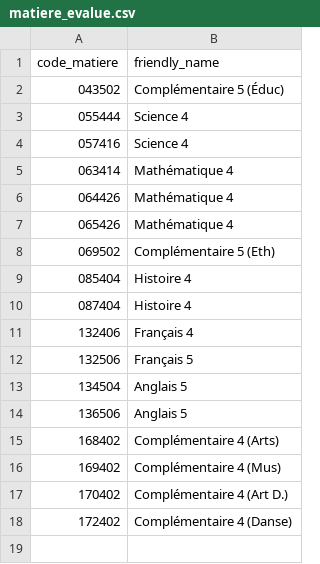
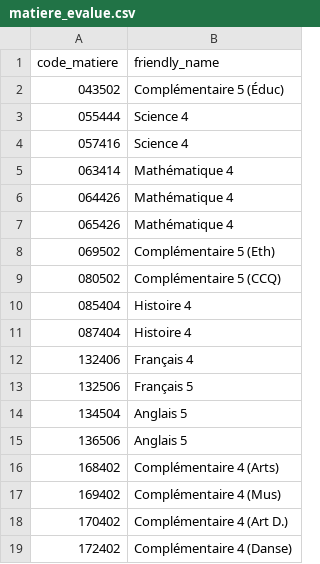
Before and after one commit to Sciance-Inc/core.dashboards_store, a CSV file: seeds/dashboards/educ_serv/diplome/matiere_evalue.csv, drawn as a sheet; the diff names each change by its address in the sheet, - before the commit and + after, or states it on an @@ line.

Commit message:
feat(diplome): adding new course CCQ to diploma tracking

```diff
--- a/seeds/dashboards/educ_serv/diplome/matiere_evalue.csv
+++ b/seeds/dashboards/educ_serv/diplome/matiere_evalue.csv
+row 9: 080502 | Complémentaire 5 (CCQ)
```
Also changed, not shown: 1 other file.
